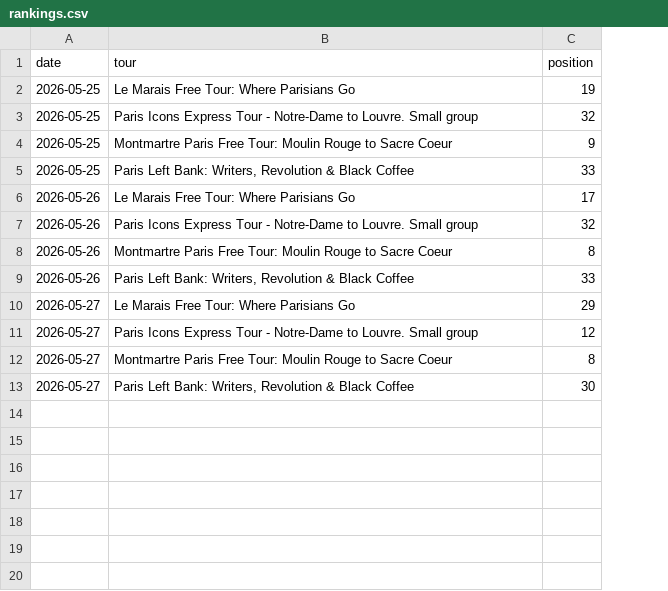
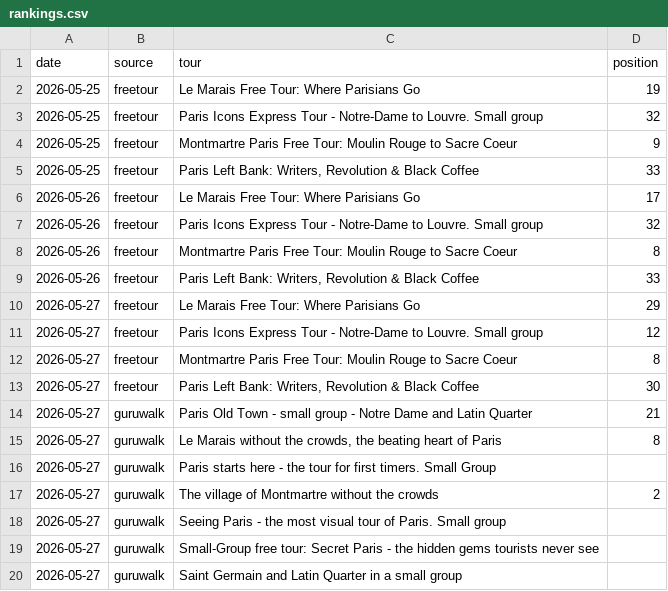
Before and after one commit to LR033/freetour-tracker, a CSV file: rankings.csv, drawn as a sheet; the diff names each change by its address in the sheet, - before the commit and + after, or states it on an @@ line.

Commit message:
guruwalk rankings: 2026-05-27

```diff
--- a/rankings.csv
+++ b/rankings.csv
+column B (source), rows 2-13: all freetour
+row 14: 2026-05-27 | guruwalk | Paris Old Town - small group - Notre Dame and Latin Quarter | 21
+row 15: 2026-05-27 | guruwalk | Le Marais without the crowds, the beating heart of Paris | 8
+row 16: 2026-05-27 | guruwalk | Paris starts here - the tour for first timers. Small Group
+row 17: 2026-05-27 | guruwalk | The village of Montmartre without the crowds | 2
+row 18: 2026-05-27 | guruwalk | Seeing Paris - the most visual tour of Paris. Small group
+row 19: 2026-05-27 | guruwalk | Small-Group free tour: Secret Paris - the hidden gems tourists never see
+row 20: 2026-05-27 | guruwalk | Saint Germain and Latin Quarter in a small group
```
